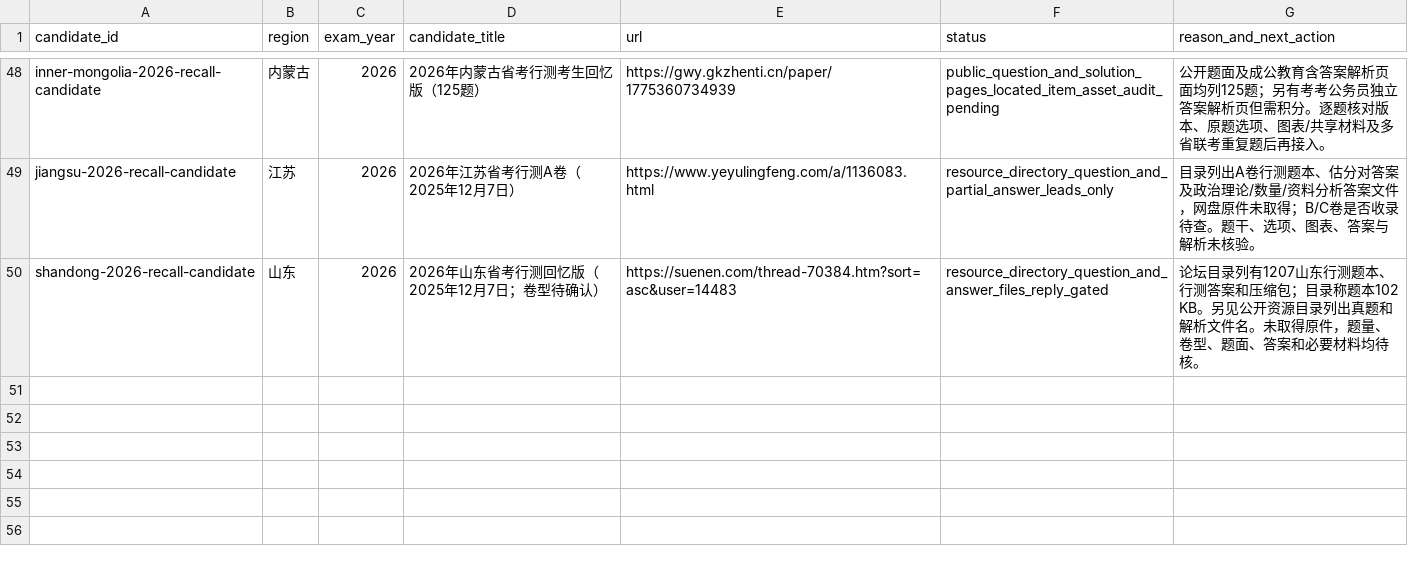
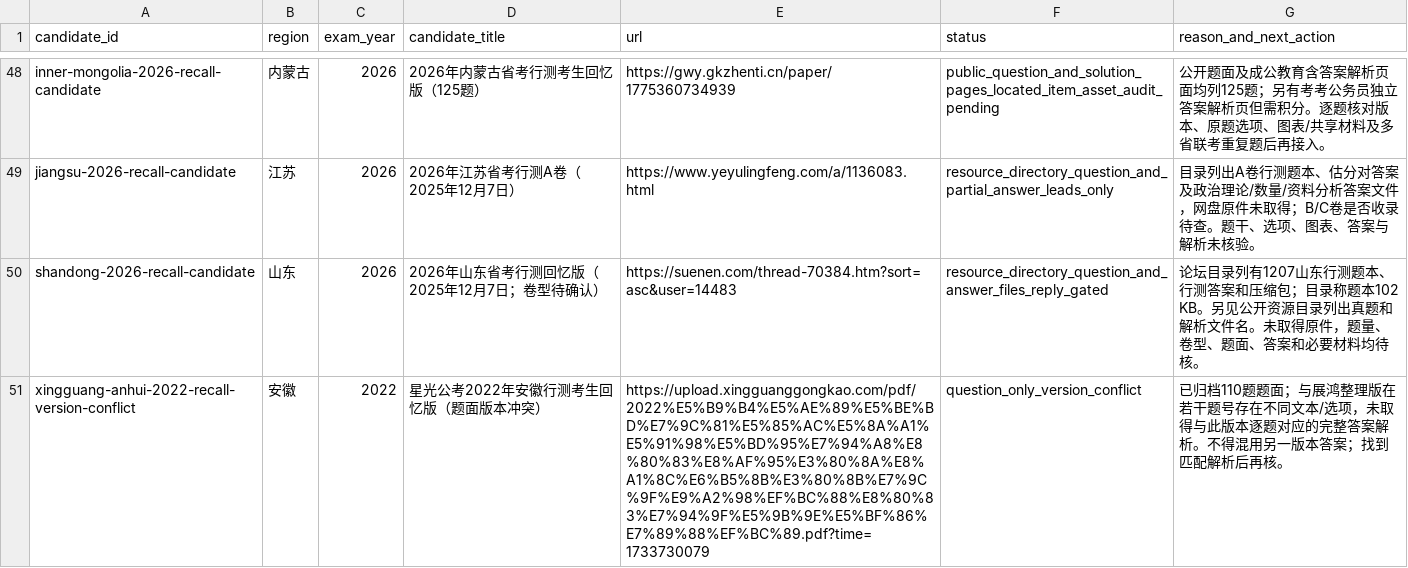
Before and after one commit to shy-sgsg/jingkao, a CSV file: docs/question-collection/pending-candidates.csv, drawn as a sheet; only a part is shown, gaps mark what is left out; the diff names each change by its address in the sheet, - before the commit and + after, or states it on an @@ line.

```diff
--- a/docs/question-collection/pending-candidates.csv
+++ b/docs/question-collection/pending-candidates.csv
+row 51: xingguang-anhui-2022-recall-version-conflict | 安徽 | 2022 | 星光公考2022年安徽行测考生回忆版（题面版本冲突） | https://upload.xingguanggongkao.com/pdf/2022%E5%B9%B4%E5%AE%89%E5%BE%BD%E7%9C%81%E5%85%AC%E5%8A%A1%E5%91%98%E5%BD%95%E7%94%A8%E8%80%83%E8%AF%95%E3%80%8A%E8%A1%8C%E6%B5%8B%E3%80%8B%E7%9C%9F%E9%A2%98%EF%BC%88%E8%80%83%E7%94%9F%E5%9B%9E%E5%BF%86%E7%89%88%EF%BC%89.pdf?time=1733730079 | question_only_version_conflict | 已归档110题题面；与展鸿整理版在若干题号存在不同文本/选项，未取得与此版本逐题对应的完整答案解析。不得混用另一版本答案；找到匹配解析后再核。
```
Also changed, not shown: docs/question-collection/paper-index.csv, docs/question-collection/source-catalog.csv, 19 other files.
